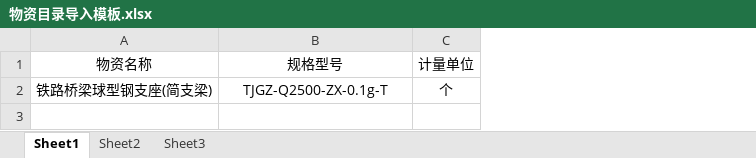
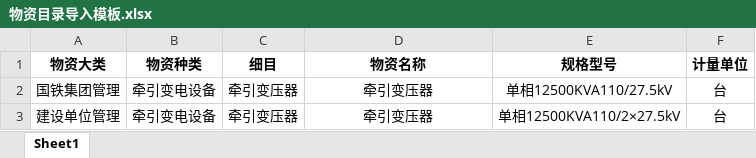
Before and after one commit to iiranlin/wz-pc, an Excel workbook: public/物资目录导入模板.xlsx, sheet Sheet1, drawn as a sheet; values as stored, in another font and other column widths than the file's, no borders; removed rows and columns are numbered as before the commit, all else as after; the diff names each change by its address in the sheet, - before the commit and + after, or states it on an @@ line.

Commit message:
docs: 更新物资目录导入模板文件

```diff
--- a/public/物资目录导入模板.xlsx (sheet Sheet1)
+++ b/public/物资目录导入模板.xlsx (sheet Sheet1)
-sheet tab: Sheet2
-sheet tab: Sheet3
+column A (物资大类), empty
+column B (物资种类), empty
+column C (细目), empty
-D1:F1 bold: off
+D1:F1 bold: on
-row 2: 铁路桥梁球型钢支座(简支梁) | TJGZ-Q2500-ZX-0.1g-T | 个
+row 2: 国铁集团管理 | 牵引变电设备 | 牵引变压器 | 牵引变压器 | 单相12500KVA110/27.5kV | 台
+row 3: 建设单位管理 | 牵引变电设备 | 牵引变压器 | 牵引变压器 | 单相12500KVA110/2×27.5kV | 台
```
